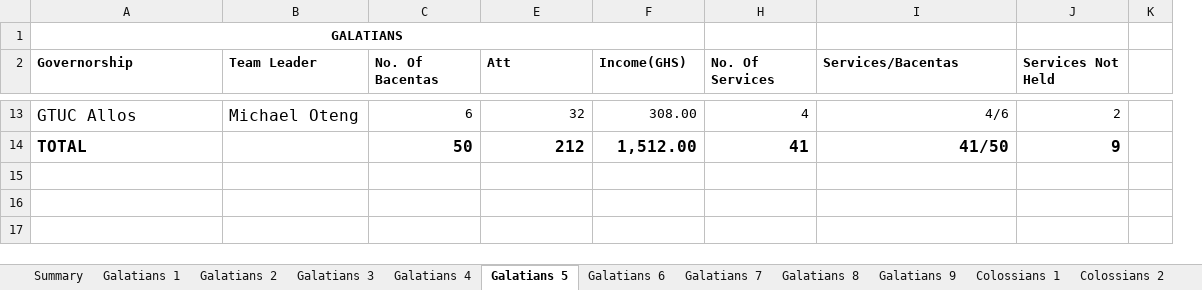
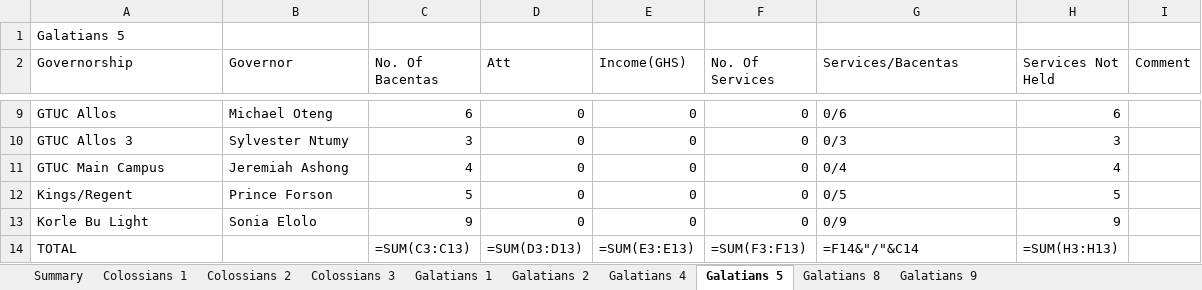
Before and after one commit to dabick14/midweekdata, an Excel workbook: Midweek_Data.xlsx, sheet Galatians 5, drawn as a sheet; only a part is shown, gaps mark what is left out; values as stored, in another font and other column widths than the file's, no borders; formulas without a stored value are shown as written; charts and pictures not drawn; removed rows and columns are numbered as before the commit, all else as after; the diff covers the shown part only; the diff names each change by its address in the sheet, - before the commit and + after, or states it on an @@ line.

```diff
--- a/Midweek_Data.xlsx (sheet Galatians 5)
+++ b/Midweek_Data.xlsx (sheet Galatians 5)
-sheet tab: Galatians 3
-sheet tab: Galatians 6
-sheet tab: Galatians 7
@@ sheet tab order changed: Summary | Colossians 1 | Colossians 2 | Colossians 3 | Galatians 1 | Galatians 2 | Galatians 4 | Galatians 5 | Galatians 8 | Galatians 9 @@
-column K, empty
+column I (Comment), empty
-A1 (Governorship): GALATIANS
+A1 (Governorship): Galatians 5
@@ A1 bold: on → off, alignment: center → left @@
-A1:F1 merged
-A2:H2 bold: on
+A2:H2 bold: off
-B2: Team Leader
+B2: Governor
@@ A9:B9 text size: smaller @@
-D9 (Att): 32
+D9 (Att): 0
-E9 (Income(GHS)): 308.00
+E9 (Income(GHS)): 0
-F9 (No. Of Services): 4
+F9 (No. Of Services): 0
-G9 alignment: right
+G9 alignment: left
-G9 (Services/Bacentas): 4/6
+G9 (Services/Bacentas): 0/6
-H9 (Services Not Held): 2
+H9 (Services Not Held): 6
+row 10: GTUC Allos 3 | Sylvester Ntumy | 3 | 0 | 0 | 0 | 0/3 | 3
+row 11: GTUC Main Campus | Jeremiah Ashong | 4 | 0 | 0 | 0 | 0/4 | 4
+row 12: Kings/Regent | Prince Forson | 5 | 0 | 0 | 0 | 0/5 | 5
+row 13: Korle Bu Light | Sonia Elolo | 9 | 0 | 0 | 0 | 0/9 | 9
-A14 bold: on
+A14 bold: off, text size: smaller
-C14 (No. Of Bacentas): 50
+C14 (No. Of Bacentas): =SUM(C3:C13)
-C14:H14 bold: on
+C14:H14 bold: off, text size: smaller
-D14 (Att): 212
+D14 (Att): =SUM(D3:D13)
-E14 (Income(GHS)): 1,512.00
+E14 (Income(GHS)): =SUM(E3:E13)
-F14 (No. Of Services): 41
+F14 (No. Of Services): =SUM(F3:F13)
-G14 (Services/Bacentas): 41/50
+G14 (Services/Bacentas): =F14&"/"&C14
-G14 alignment: right
+G14 alignment: left
-H14 (Services Not Held): 9
+H14 (Services Not Held): =SUM(H3:H13)
```
Also changed, not shown: 2 added rows, 6 removed rows, 21 edited cells and cell formats elsewhere in this sheet, sheet Colossians 1, sheet Summary, sheet Galatians 2, sheet Galatians 8, sheet Colossians 2, sheet Colossians 3, 3 more sheets, formulas that keep their value, hidden cells, charts or pictures.
